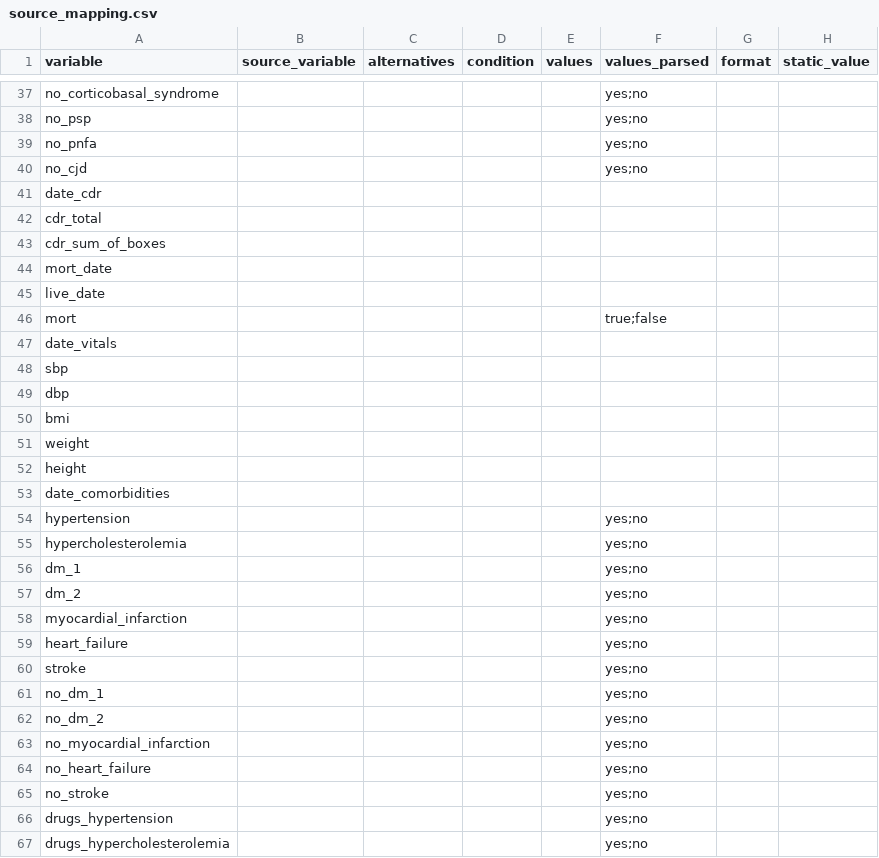
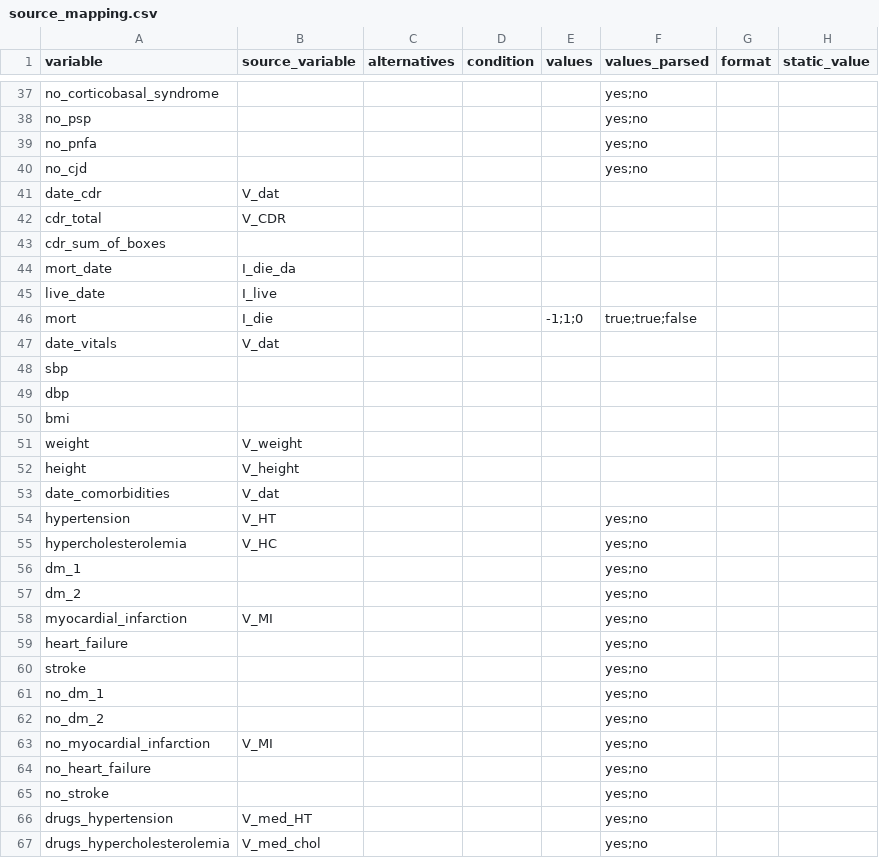
Before and after one commit to MaastrichtU-CDS/ncdc-memorabel, a CSV file: data_harmonization/ncdc_mappings/adc/source_mapping.csv, drawn as a sheet; only a part is shown, gaps mark what is left out; the diff covers the shown part only.

Commit message:
New ADC mapping

```diff
--- a/data_harmonization/ncdc_mappings/adc/source_mapping.csv
+++ b/data_harmonization/ncdc_mappings/adc/source_mapping.csv
@@ -40,9 +40,9 @@ no_pnfa,,,,,yes;no,,
 no_cjd,,,,,yes;no,,
-date_cdr,,,,,,,
-cdr_total,,,,,,,
+date_cdr,V_dat,,,,,,
+cdr_total,V_CDR,,,,,,
 cdr_sum_of_boxes,,,,,,,
-mort_date,,,,,,,
-live_date,,,,,,,
-mort,,,,,true;false,,
-date_vitals,,,,,,,
+mort_date,I_die_da,,,,,,
+live_date,I_live,,,,,,
+mort,I_die,,,-1;1;0,true;true;false,,
+date_vitals,V_dat,,,,,,
 sbp,,,,,,,
@@ -50,10 +50,10 @@ dbp,,,,,,,
 bmi,,,,,,,
-weight,,,,,,,
-height,,,,,,,
-date_comorbidities,,,,,,,
-hypertension,,,,,yes;no,,
-hypercholesterolemia,,,,,yes;no,,
+weight,V_weight,,,,,,
+height,V_height,,,,,,
+date_comorbidities,V_dat,,,,,,
+hypertension,V_HT,,,,yes;no,,
+hypercholesterolemia,V_HC,,,,yes;no,,
 dm_1,,,,,yes;no,,
 dm_2,,,,,yes;no,,
-myocardial_infarction,,,,,yes;no,,
+myocardial_infarction,V_MI,,,,yes;no,,
 heart_failure,,,,,yes;no,,
@@ -62,6 +62,6 @@ no_dm_1,,,,,yes;no,,
 no_dm_2,,,,,yes;no,,
-no_myocardial_infarction,,,,,yes;no,,
+no_myocardial_infarction,V_MI,,,,yes;no,,
 no_heart_failure,,,,,yes;no,,
 no_stroke,,,,,yes;no,,
-drugs_hypertension,,,,,yes;no,,
-drugs_hypercholesterolemia,,,,,yes;no,,
+drugs_hypertension,V_med_HT,,,,yes;no,,
+drugs_hypercholesterolemia,V_med_chol,,,,yes;no,,
```
Also changed, not shown: 75 edited cells elsewhere in this file.
